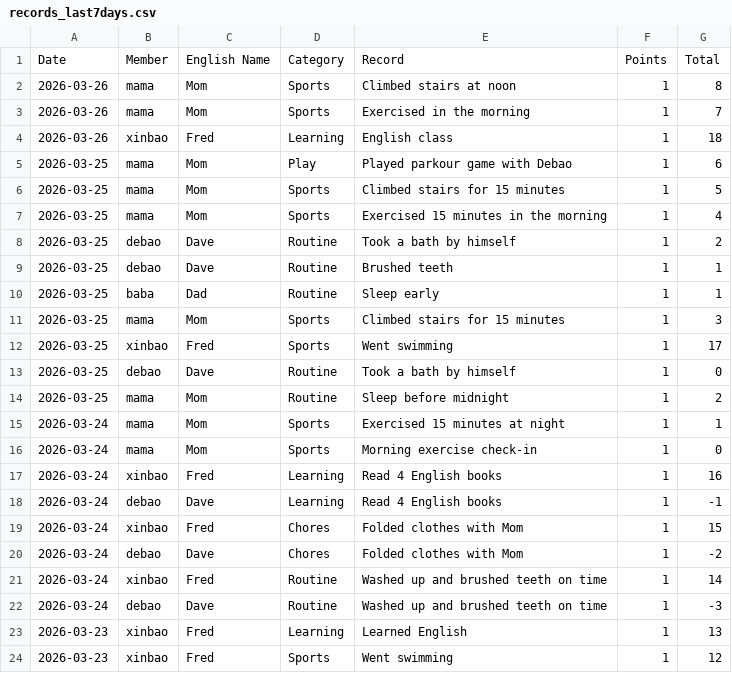
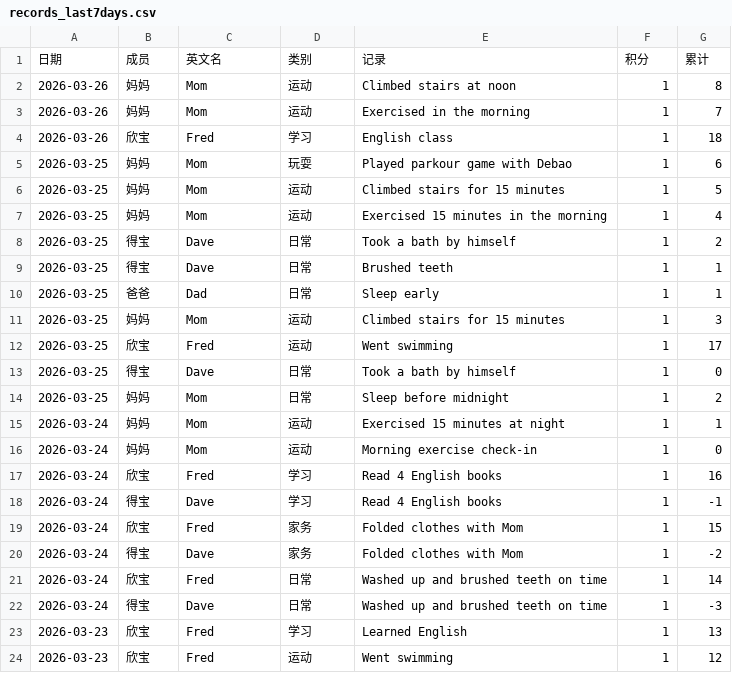
Before and after one commit to Confucius-Pei/xbj_blog, a CSV file: data/records_last7days.csv, drawn as a sheet; only a part is shown; the diff covers the shown part only.

Commit message:
feat: CSV 添加中文列名和中英文记录

```diff
--- a/data/records_last7days.csv
+++ b/data/records_last7days.csv
@@ -1,24 +1,24 @@
-Date,Member,English Name,Category,Record,Points,Total
-2026-03-26,mama,Mom,Sports,Climbed stairs at noon,1,8
-2026-03-26,mama,Mom,Sports,Exercised in the morning,1,7
-2026-03-26,xinbao,Fred,Learning,English class,1,18
-2026-03-25,mama,Mom,Play,Played parkour game with Debao,1,6
-2026-03-25,mama,Mom,Sports,Climbed stairs for 15 minutes,1,5
-2026-03-25,mama,Mom,Sports,Exercised 15 minutes in the morning,1,4
-2026-03-25,debao,Dave,Routine,Took a bath by himself,1,2
-2026-03-25,debao,Dave,Routine,Brushed teeth,1,1
-2026-03-25,baba,Dad,Routine,Sleep early,1,1
-2026-03-25,mama,Mom,Sports,Climbed stairs for 15 minutes,1,3
-2026-03-25,xinbao,Fred,Sports,Went swimming,1,17
-2026-03-25,debao,Dave,Routine,Took a bath by himself,1,0
-2026-03-25,mama,Mom,Routine,Sleep before midnight,1,2
-2026-03-24,mama,Mom,Sports,Exercised 15 minutes at night,1,1
-2026-03-24,mama,Mom,Sports,Morning exercise check-in,1,0
-2026-03-24,xinbao,Fred,Learning,Read 4 English books,1,16
-2026-03-24,debao,Dave,Learning,Read 4 English books,1,-1
-2026-03-24,xinbao,Fred,Chores,Folded clothes with Mom,1,15
-2026-03-24,debao,Dave,Chores,Folded clothes with Mom,1,-2
-2026-03-24,xinbao,Fred,Routine,Washed up and brushed teeth on time,1,14
-2026-03-24,debao,Dave,Routine,Washed up and brushed teeth on time,1,-3
-2026-03-23,xinbao,Fred,Learning,Learned English,1,13
-2026-03-23,xinbao,Fred,Sports,Went swimming,1,12
+日期,成员,英文名,类别,记录,积分,累计
+2026-03-26,妈妈,Mom,运动,Climbed stairs at noon,1,8
+2026-03-26,妈妈,Mom,运动,Exercised in the morning,1,7
+2026-03-26,欣宝,Fred,学习,English class,1,18
+2026-03-25,妈妈,Mom,玩耍,Played parkour game with Debao,1,6
+2026-03-25,妈妈,Mom,运动,Climbed stairs for 15 minutes,1,5
+2026-03-25,妈妈,Mom,运动,Exercised 15 minutes in the morning,1,4
+2026-03-25,得宝,Dave,日常,Took a bath by himself,1,2
+2026-03-25,得宝,Dave,日常,Brushed teeth,1,1
+2026-03-25,爸爸,Dad,日常,Sleep early,1,1
+2026-03-25,妈妈,Mom,运动,Climbed stairs for 15 minutes,1,3
+2026-03-25,欣宝,Fred,运动,Went swimming,1,17
+2026-03-25,得宝,Dave,日常,Took a bath by himself,1,0
+2026-03-25,妈妈,Mom,日常,Sleep before midnight,1,2
+2026-03-24,妈妈,Mom,运动,Exercised 15 minutes at night,1,1
+2026-03-24,妈妈,Mom,运动,Morning exercise check-in,1,0
+2026-03-24,欣宝,Fred,学习,Read 4 English books,1,16
+2026-03-24,得宝,Dave,学习,Read 4 English books,1,-1
+2026-03-24,欣宝,Fred,家务,Folded clothes with Mom,1,15
+2026-03-24,得宝,Dave,家务,Folded clothes with Mom,1,-2
+2026-03-24,欣宝,Fred,日常,Washed up and brushed teeth on time,1,14
+2026-03-24,得宝,Dave,日常,Washed up and brushed teeth on time,1,-3
+2026-03-23,欣宝,Fred,学习,Learned English,1,13
+2026-03-23,欣宝,Fred,运动,Went swimming,1,12
```
Also changed, not shown: 30 edited cells elsewhere in this file.
